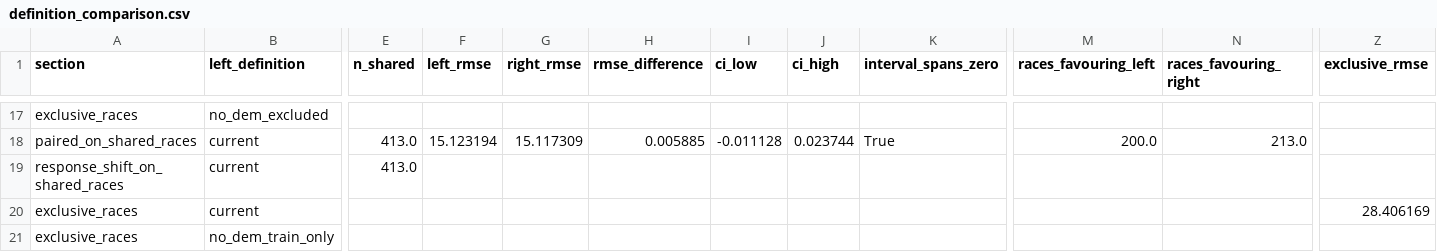
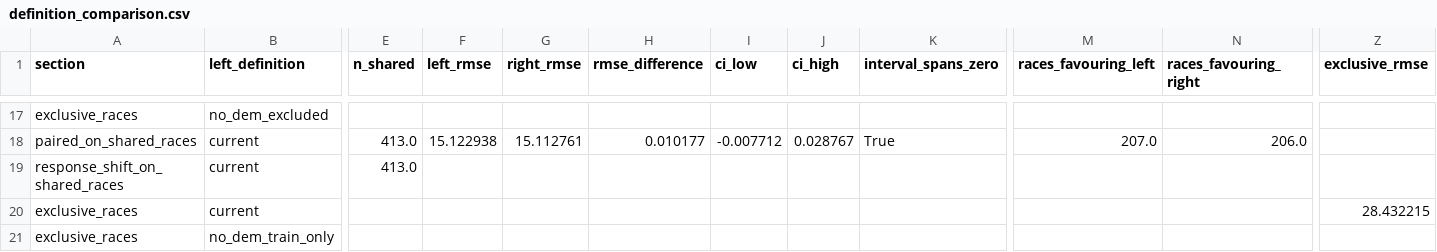
Before and after one commit to bwbensonjr/election-modeling, a CSV file: data/models/definition_comparison.csv, drawn as a sheet; only a part is shown, gaps mark what is left out; the diff covers the shown part only; the diff names each change by its address in the sheet, - before the commit and + after, or states it on an @@ line.

```diff
--- a/data/models/definition_comparison.csv
+++ b/data/models/definition_comparison.csv
-F18 (left_rmse): 15.123194
+F18 (left_rmse): 15.122938
-G18 (right_rmse): 15.117309
+G18 (right_rmse): 15.112761
-H18 (rmse_difference): 0.005885
+H18 (rmse_difference): 0.010177
-I18 (ci_low): -0.011128
+I18 (ci_low): -0.007712
-J18 (ci_high): 0.023744
+J18 (ci_high): 0.028767
-M18 (races_favouring_left): 200.0
+M18 (races_favouring_left): 207.0
-N18 (races_favouring_right): 213.0
+N18 (races_favouring_right): 206.0
-Z20 (exclusive_rmse): 28.406169
+Z20 (exclusive_rmse): 28.432215
```
Also changed, not shown: 32 edited cells elsewhere in this file, data/models/definition_dropped_races.csv, data/models/definition_summary.csv, 31 other files.
